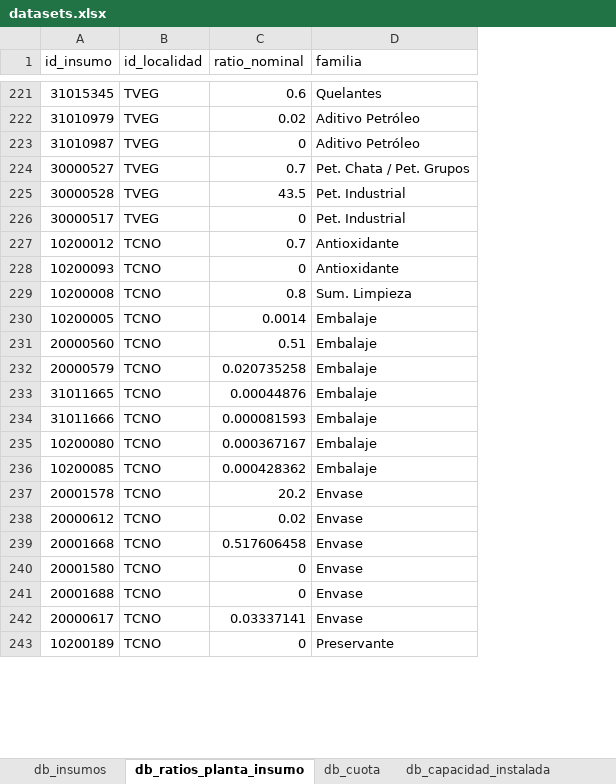
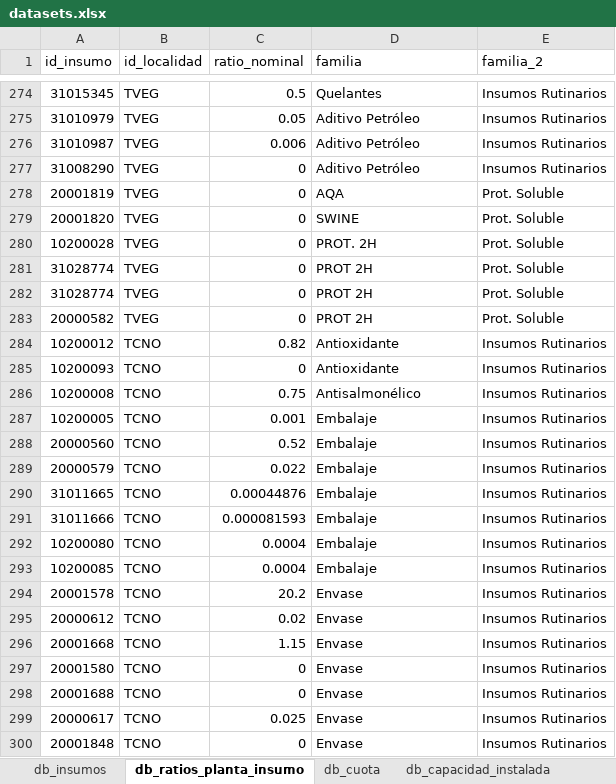
Before and after one commit to abastecimientointerno/app_gestion_insumos, an Excel workbook: datasets.xlsx, sheet db_ratios_planta_insumo, drawn as a sheet; only a part is shown, gaps mark what is left out; values as stored, in another font and other column widths than the file's, no cell formats; table styles not drawn; removed rows and columns are numbered as before the commit, all else as after; the diff covers the shown part only; the diff names each change by its address in the sheet, - before the commit and + after, or states it on an @@ line.

```diff
--- a/datasets.xlsx (sheet db_ratios_planta_insumo)
+++ b/datasets.xlsx (sheet db_ratios_planta_insumo)
+column E (familia_2), rows 274-277: all Insumos Rutinarios; rows 284-300: all Insumos Rutinarios
-C274 (ratio_nominal): 0.6
+C274 (ratio_nominal): 0.5
-C275 (ratio_nominal): 0.02
+C275 (ratio_nominal): 0.05
-C276 (ratio_nominal): 0
+C276 (ratio_nominal): 0.006
-row 224: 30000527 | TVEG | 0.7 | Pet. Chata / Pet. Grupos
-row 225: 30000528 | TVEG | 43.5 | Pet. Industrial
-A277 (id_insumo): 30000517
+A277 (id_insumo): 31008290
-D277 (familia): Pet. Industrial
+D277 (familia): Aditivo Petróleo
+row 278: 20001819 | TVEG | 0 | AQA | Prot. Soluble
+row 279: 20001820 | TVEG | 0 | SWINE | Prot. Soluble
+row 280: 10200028 | TVEG | 0 | PROT. 2H | Prot. Soluble
+row 281: 31028774 | TVEG | 0 | PROT 2H | Prot. Soluble
+row 282: 31028774 | TVEG | 0 | PROT 2H | Prot. Soluble
+row 283: 20000582 | TVEG | 0 | PROT 2H | Prot. Soluble
-C284 (ratio_nominal): 0.7
+C284 (ratio_nominal): 0.82
-C286 (ratio_nominal): 0.8
+C286 (ratio_nominal): 0.75
-D286 (familia): Sum. Limpieza
+D286 (familia): Antisalmonélico
-C287 (ratio_nominal): 0.0014
+C287 (ratio_nominal): 0.001
-C288 (ratio_nominal): 0.51
+C288 (ratio_nominal): 0.52
-C289 (ratio_nominal): 0.020735258
+C289 (ratio_nominal): 0.022
-C292 (ratio_nominal): 0.000367167
+C292 (ratio_nominal): 0.0004
-C293 (ratio_nominal): 0.000428362
+C293 (ratio_nominal): 0.0004
-C296 (ratio_nominal): 0.517606458
+C296 (ratio_nominal): 1.15
-C299 (ratio_nominal): 0.03337141
+C299 (ratio_nominal): 0.025
-A300 (id_insumo): 10200189
+A300 (id_insumo): 20001848
-D300 (familia): Preservante
+D300 (familia): Envase
```
Also changed, not shown: 91 added rows, 77 removed rows and 170 edited cells elsewhere in this sheet, sheet db_insumos, cell formats, MB51.XLSX, MB52.XLSX, 3 other files.
